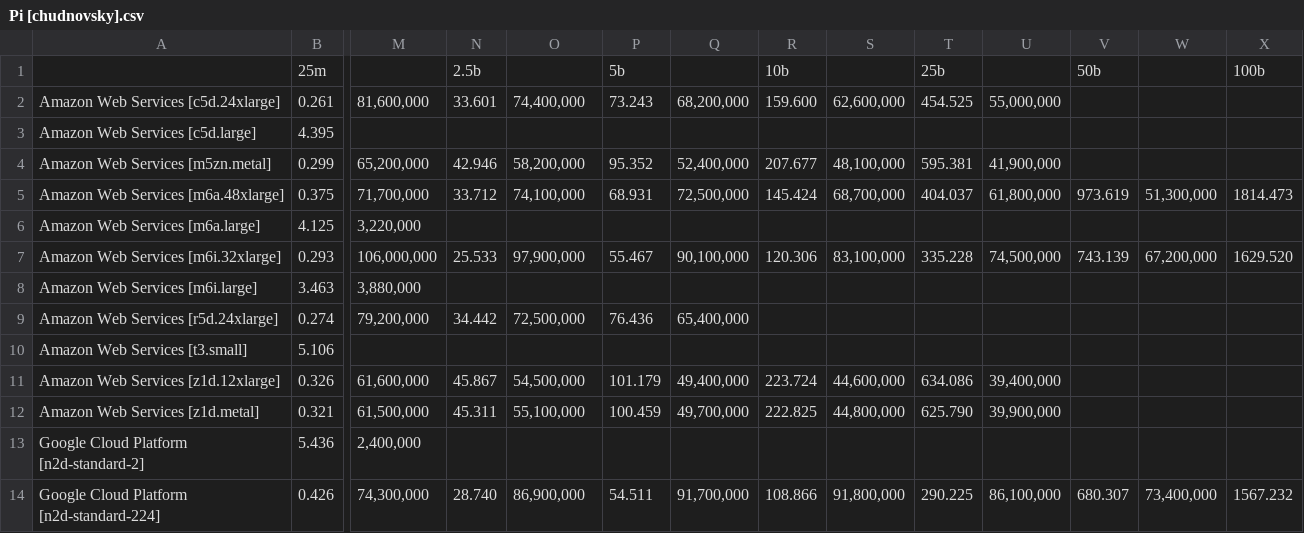
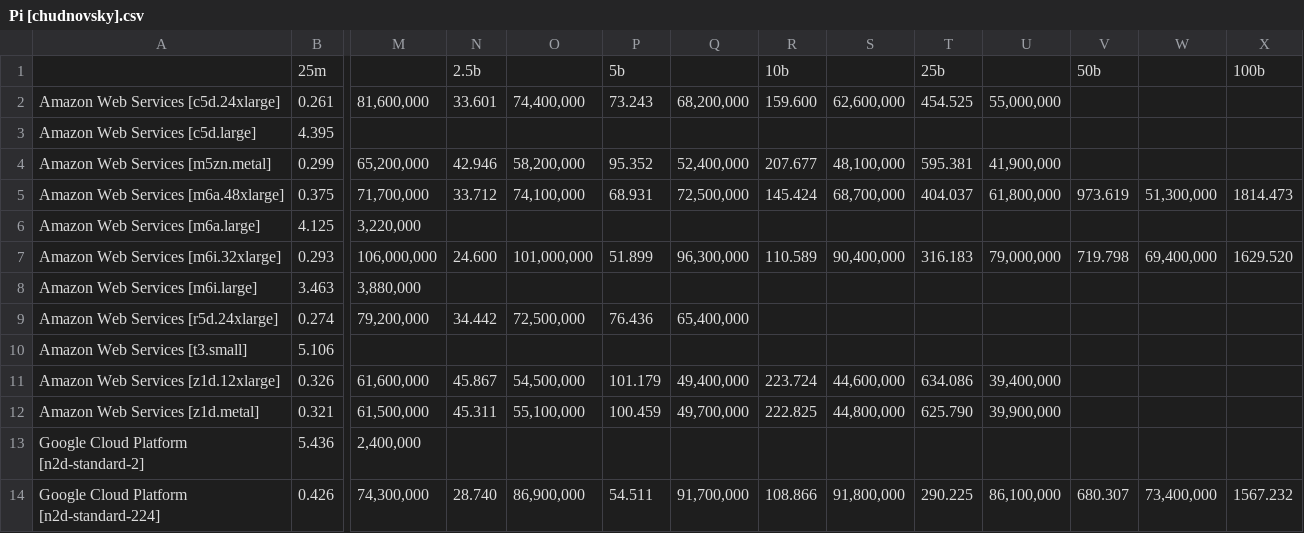
Before and after one commit to greghogan/benchmark, a CSV file: y-cruncher/results/Tables by constant/Pi [chudnovsky].csv, drawn as a sheet; only a part is shown, gaps mark what is left out; the diff names each change by its address in the sheet, - before the commit and + after, or states it on an @@ line.

```diff
--- a/y-cruncher/results/Tables by constant/Pi [chudnovsky].csv
+++ b/y-cruncher/results/Tables by constant/Pi [chudnovsky].csv
-N7: 25.533
+N7: 24.600
-O7: 97,900,000
+O7: 101,000,000
-P7: 55.467
+P7: 51.899
-Q7: 90,100,000
+Q7: 96,300,000
-R7: 120.306
+R7: 110.589
-S7: 83,100,000
+S7: 90,400,000
-T7: 335.228
+T7: 316.183
-U7: 74,500,000
+U7: 79,000,000
-V7: 743.139
+V7: 719.798
-W7: 67,200,000
+W7: 69,400,000
```
Also changed, not shown: y-cruncher/results/Tables by constant/Golden Ratio [newton].csv, y-cruncher/results/Tables by instance/Amazon Web Services [m6i.32xlarge].csv, 45 other files.
